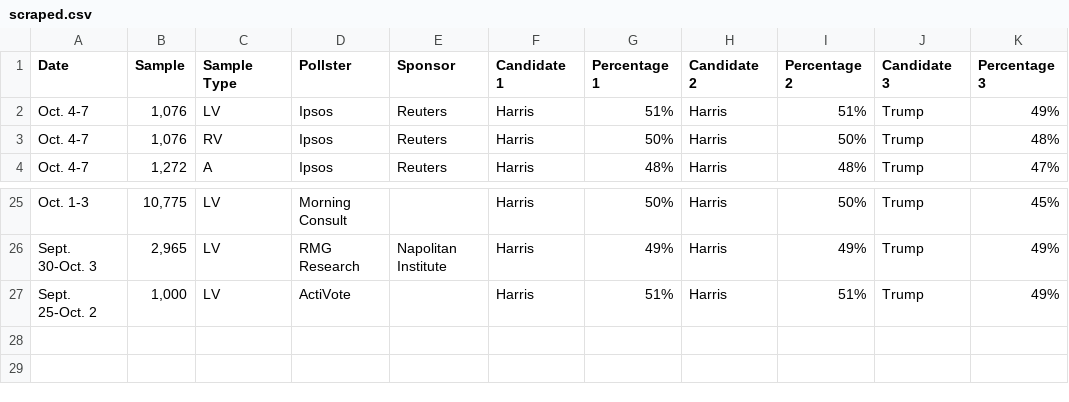
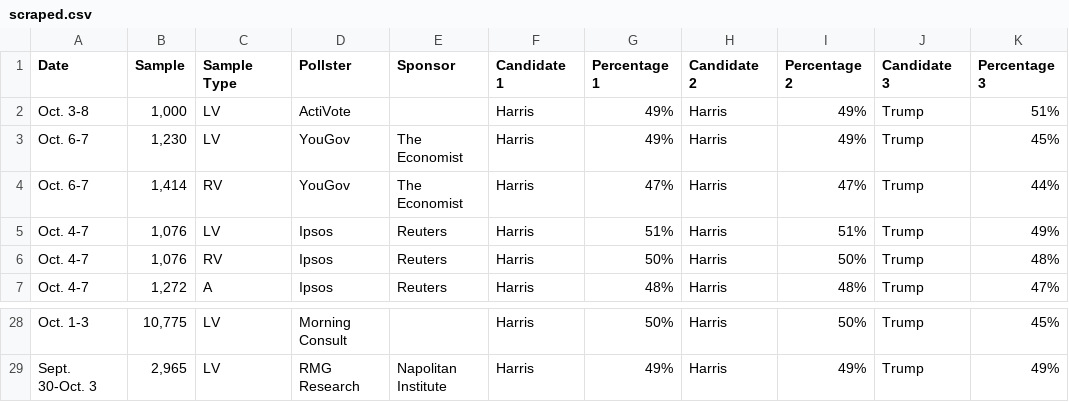
Before and after one commit to bi-cnc/USA_president_2024, a CSV file: scraped.csv, drawn as a sheet; only a part is shown, gaps mark what is left out.

Commit message:
Update scraped.csv

```diff
--- a/scraped.csv
+++ b/scraped.csv
@@ -1,2 +1,5 @@
 Date,Sample,Sample Type,Pollster,Sponsor,Candidate 1,Percentage 1,Candidate 2,Percentage 2,Candidate 3,Percentage 3
+Oct. 3-8,"1,000",LV,ActiVote,,Harris,49%,Harris,49%,Trump,51%
+Oct. 6-7,"1,230",LV,YouGov,The Economist,Harris,49%,Harris,49%,Trump,45%
+Oct. 6-7,"1,414",RV,YouGov,The Economist,Harris,47%,Harris,47%,Trump,44%
 Oct. 4-7,"1,076",LV,Ipsos,Reuters,Harris,51%,Harris,51%,Trump,49%
@@ -26,2 +29 @@ Oct. 1-3,"10,775",LV,Morning Consult,,Harris,50%,Harris,50%,Trump,45%
 Sept. 30-Oct. 3,"2,965",LV,RMG Research,Napolitan Institute,Harris,49%,Harris,49%,Trump,49%
-Sept. 25-Oct. 2,"1,000",LV,ActiVote,,Harris,51%,Harris,51%,Trump,49%
```
